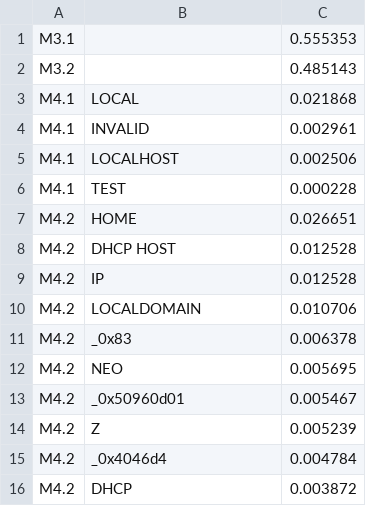
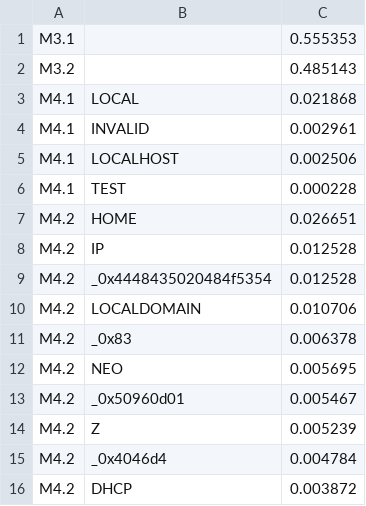
Before and after one commit to private-octopus/ithitools, a CSV file: data/tiny-metrics.csv, drawn as a sheet; only a part is shown; removed rows and columns are numbered as before the commit, all else as after; the diff names each change by its address in the sheet, - before the commit and + after, or states it on an @@ line.

```diff
--- a/data/tiny-metrics.csv
+++ b/data/tiny-metrics.csv
-row 8: M4.2 | DHCP HOST | 0.012528
+row 9: M4.2 | _0x4448435020484f5354 | 0.012528
```
Also changed, not shown: data/tiny-capture.csv, 1 other file.
